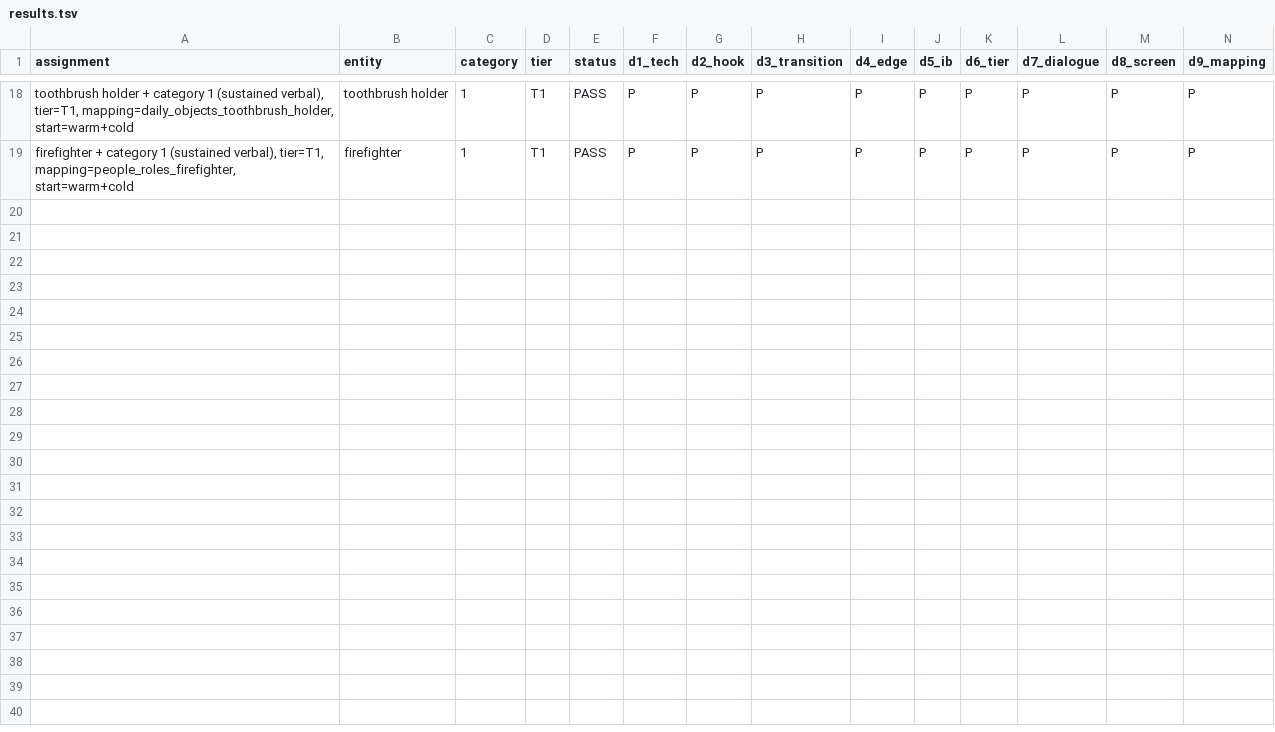
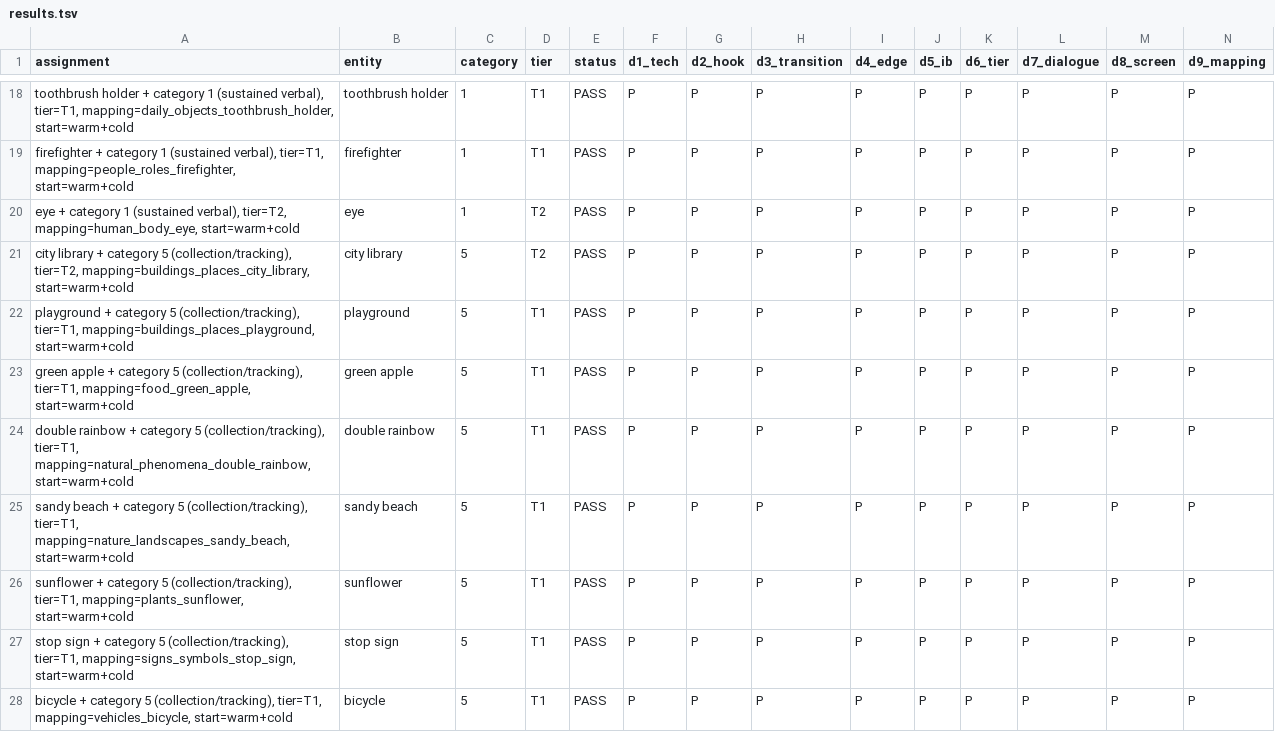
Before and after one commit to pharrellyhy/wonderlens-activity-autodesign, a TSV file: results.tsv, drawn as a sheet; only a part is shown, gaps mark what is left out; rows hold the shown columns only; the diff names each change by its address in the sheet, - before the commit and + after, or states it on an @@ line.

```diff
--- a/results.tsv
+++ b/results.tsv
+row 20: eye + category 1 (sustained verbal), tier=T2, mapping=human_body_eye, start=warm+cold | eye | 1 | T2 | PASS | P | P | P | P | P | P | P | P | P
+row 21: city library + category 5 (collection/tracking), tier=T2, mapping=buildings_places_city_library, start=warm+cold | city library | 5 | T2 | PASS | P | P | P | P | P | P | P | P | P
+row 22: playground + category 5 (collection/tracking), tier=T1, mapping=buildings_places_playground, start=warm+cold | playground | 5 | T1 | PASS | P | P | P | P | P | P | P | P | P
+row 23: green apple + category 5 (collection/tracking), tier=T1, mapping=food_green_apple, start=warm+cold | green apple | 5 | T1 | PASS | P | P | P | P | P | P | P | P | P
+row 24: double rainbow + category 5 (collection/tracking), tier=T1, mapping=natural_phenomena_double_rainbow, start=warm+cold | double rainbow | 5 | T1 | PASS | P | P | P | P | P | P | P | P | P
+row 25: sandy beach + category 5 (collection/tracking), tier=T1, mapping=nature_landscapes_sandy_beach, start=warm+cold | sandy beach | 5 | T1 | PASS | P | P | P | P | P | P | P | P | P
+row 26: sunflower + category 5 (collection/tracking), tier=T1, mapping=plants_sunflower, start=warm+cold | sunflower | 5 | T1 | PASS | P | P | P | P | P | P | P | P | P
+row 27: stop sign + category 5 (collection/tracking), tier=T1, mapping=signs_symbols_stop_sign, start=warm+cold | stop sign | 5 | T1 | PASS | P | P | P | P | P | P | P | P | P
+row 28: bicycle + category 5 (collection/tracking), tier=T1, mapping=vehicles_bicycle, start=warm+cold | bicycle | 5 | T1 | PASS | P | P | P | P | P | P | P | P | P
```
Also changed, not shown: 10 other files.
